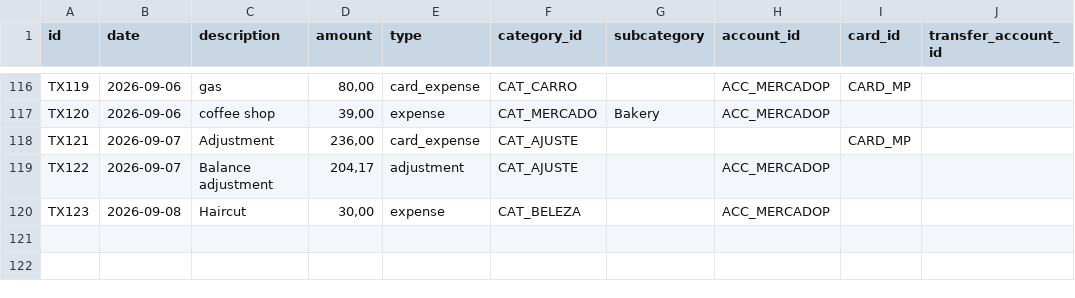
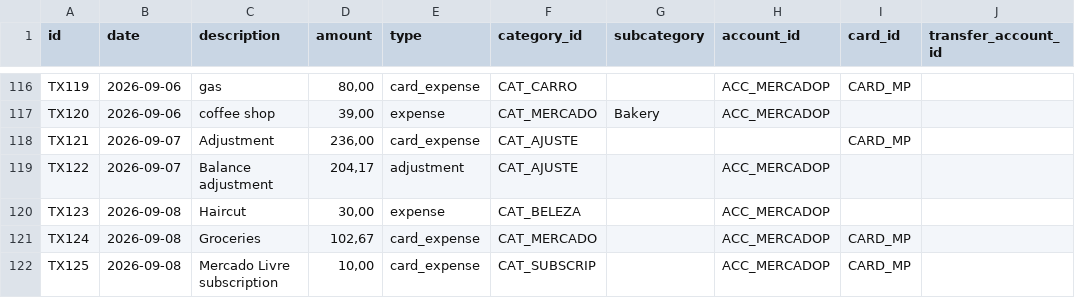
Before and after one commit to duducm2/scripts, a CSV file: finances/data/transactions.csv, drawn as a sheet; only a part is shown, gaps mark what is left out; the diff names each change by its address in the sheet, - before the commit and + after, or states it on an @@ line.

```diff
--- a/finances/data/transactions.csv
+++ b/finances/data/transactions.csv
+row 121: TX124 | 2026-09-08 | Groceries | 102,67 | card_expense | CAT_MERCADO |  | ACC_MERCADOP | CARD_MP
+row 122: TX125 | 2026-09-08 | Mercado Livre subscription | 10,00 | card_expense | CAT_SUBSCRIP |  | ACC_MERCADOP | CARD_MP
```
Also changed, not shown: finances/data/budgets.csv, 3 other files.
